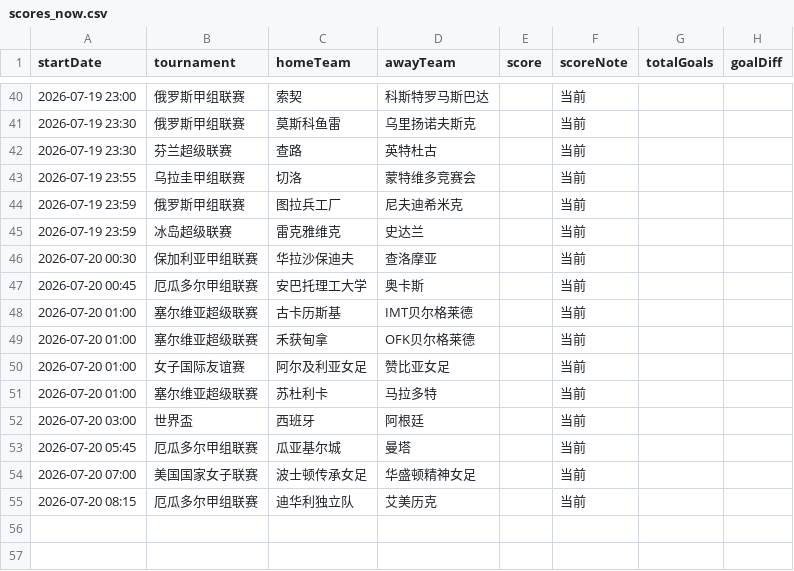
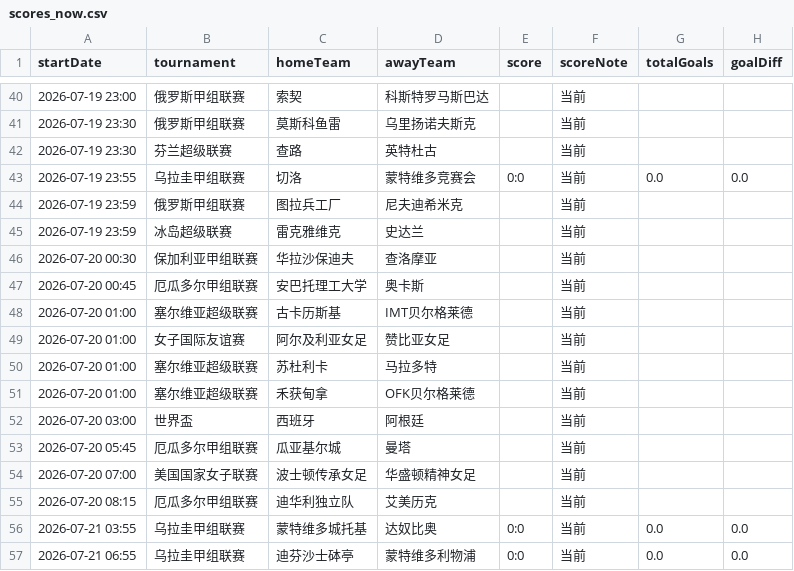
Before and after one commit to 52483588/goal_football_app, a CSV file: scores_now.csv, drawn as a sheet; only a part is shown, gaps mark what is left out; the diff covers the shown part only.

```diff
--- a/scores_now.csv
+++ b/scores_now.csv
@@ -42,3 +42,3 @@
 2026-07-19 23:30,芬兰超级联赛,查路,英特杜古,,当前,,
-2026-07-19 23:55,乌拉圭甲组联赛,切洛,蒙特维多竞赛会,,当前,,
+2026-07-19 23:55,乌拉圭甲组联赛,切洛,蒙特维多竞赛会,0:0,当前,0.0,0.0
 2026-07-19 23:59,俄罗斯甲组联赛,图拉兵工厂,尼夫迪希米克,,当前,,
@@ -48,5 +48,5 @@
 2026-07-20 01:00,塞尔维亚超级联赛,古卡历斯基,IMT贝尔格莱德,,当前,,
-2026-07-20 01:00,塞尔维亚超级联赛,禾获甸拿,OFK贝尔格莱德,,当前,,
 2026-07-20 01:00,女子国际友谊赛,阿尔及利亚女足,赞比亚女足,,当前,,
 2026-07-20 01:00,塞尔维亚超级联赛,苏杜利卡,马拉多特,,当前,,
+2026-07-20 01:00,塞尔维亚超级联赛,禾获甸拿,OFK贝尔格莱德,,当前,,
 2026-07-20 03:00,世界盃,西班牙,阿根廷,,当前,,
@@ -55 +55,3 @@
 2026-07-20 08:15,厄瓜多尔甲组联赛,迪华利独立队,艾美历克,,当前,,
+2026-07-21 03:55,乌拉圭甲组联赛,蒙特维多城托基,达奴比奥,0:0,当前,0.0,0.0
+2026-07-21 06:55,乌拉圭甲组联赛,迪芬沙士砵亭,蒙特维多利物浦,0:0,当前,0.0,0.0
```
Also changed, not shown: 2 added rows, 2 removed rows, 10 moved rows and 20 edited cells elsewhere in this file, scripts/docs/stats.csv, 19 other files.
